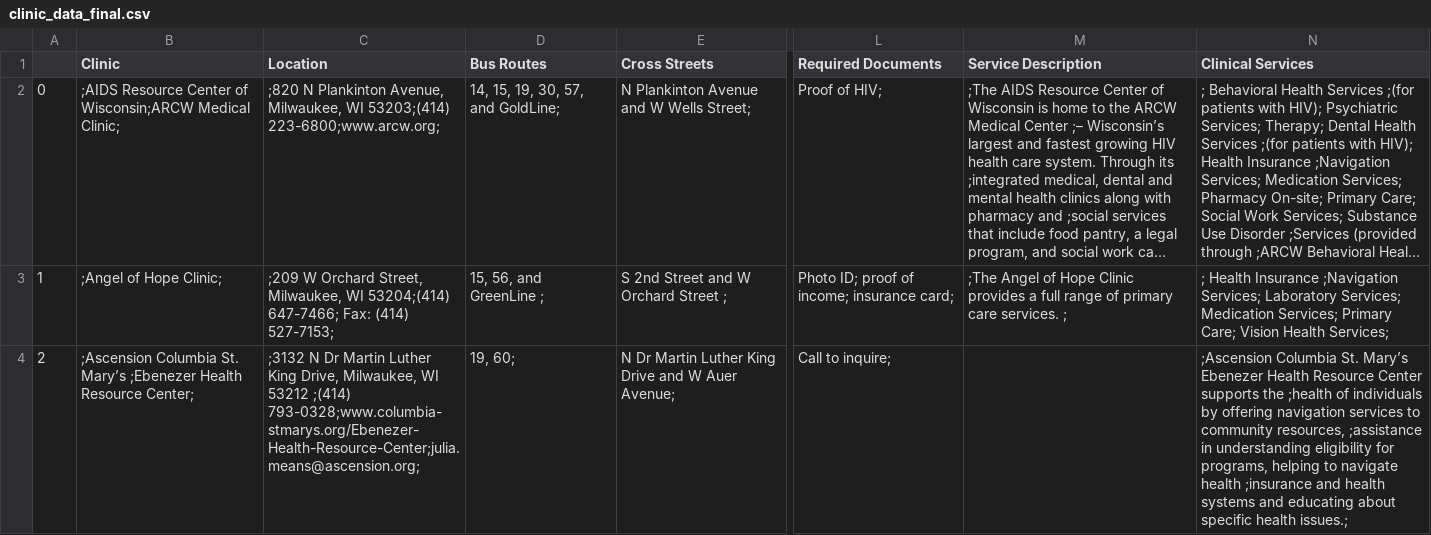
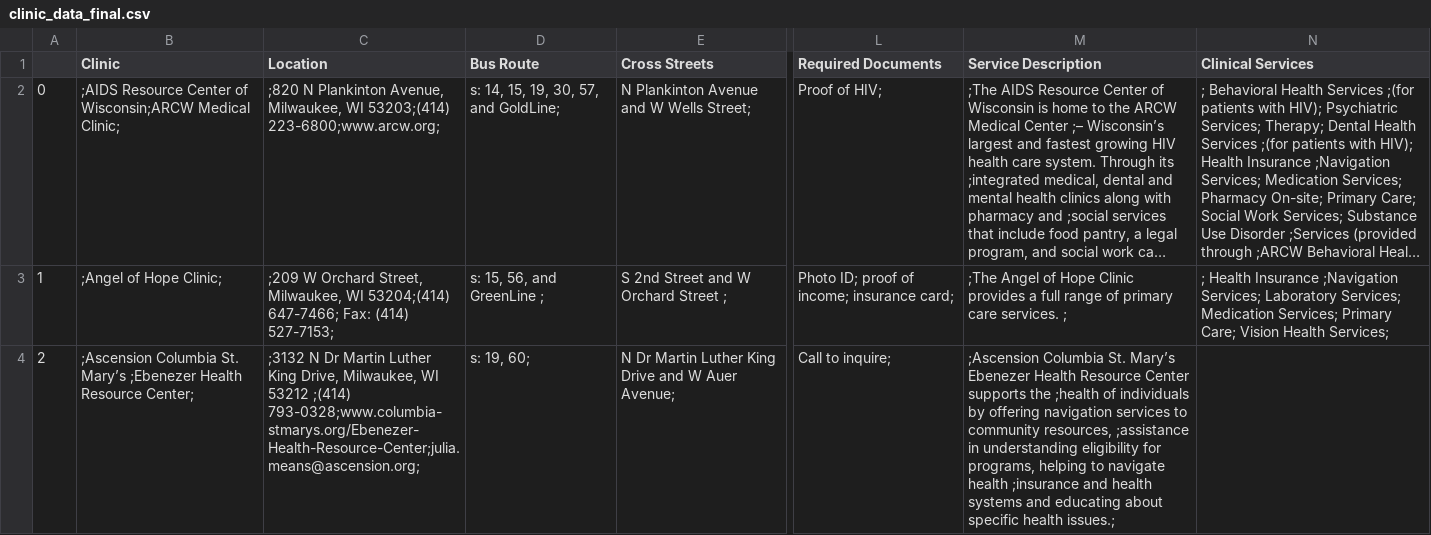
Before and after one commit to codeformilwaukee/mke-safety-net-clinic, a CSV file: src/data/clinic_data_final.csv, drawn as a sheet; only a part is shown, gaps mark what is left out; long unchanged cells end in …; the diff covers the shown part only; the diff names each change by its address in the sheet, - before the commit and + after, or states it on an @@ line.

```diff
--- a/src/data/clinic_data_final.csv
+++ b/src/data/clinic_data_final.csv
-D1: Bus Routes
+D1: Bus Route
-D2 (Bus Route): 14, 15, 19, 30, 57, and GoldLine;
+D2 (Bus Route): s: 14, 15, 19, 30, 57, and GoldLine;
-D3 (Bus Route): 15, 56, and GreenLine ;
+D3 (Bus Route): s: 15, 56, and GreenLine ;
-D4 (Bus Route): 19, 60;
+D4 (Bus Route): s: 19, 60;
-M4 (Service Description): (empty)
+M4 (Service Description): ;Ascension Columbia St. Mary’s Ebenezer Health Resource Center supports the ;health of individuals by offering navigation services to community resources, ;assistance in understanding eligibility for programs, helping to navigate health ;insurance and health systems and educating about specific health issues.;
-N4 (Clinical Services): ;Ascension Columbia St. Mary’s Ebenezer Health Resource Center supports the ;health of individuals by offering navigation services to community resources, ;assistance in understanding eligibility for programs, helping to navigate health ;insurance and health systems and educating about specific health issues.;
+N4 (Clinical Services): (empty)
```
Also changed, not shown: 167 edited cells elsewhere in this file, 2 other files.
